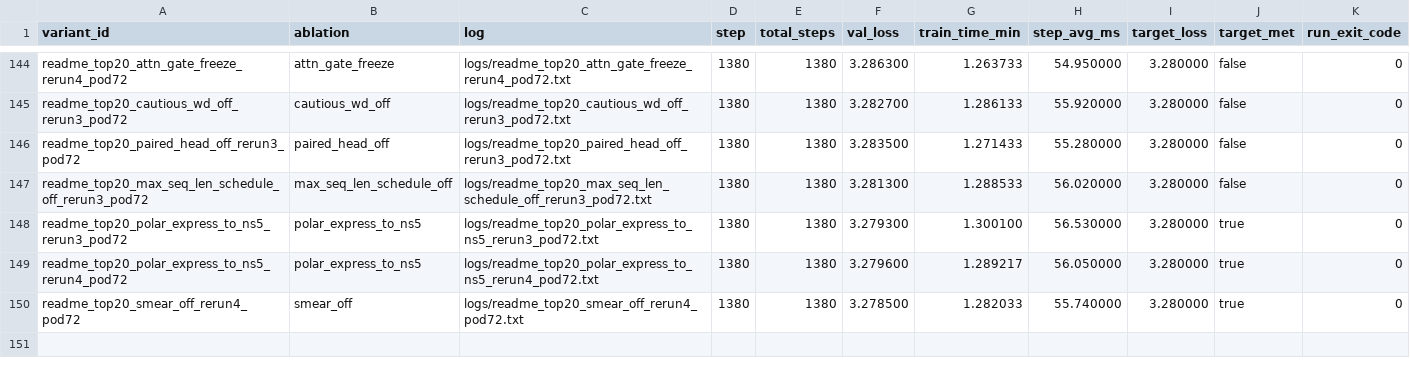
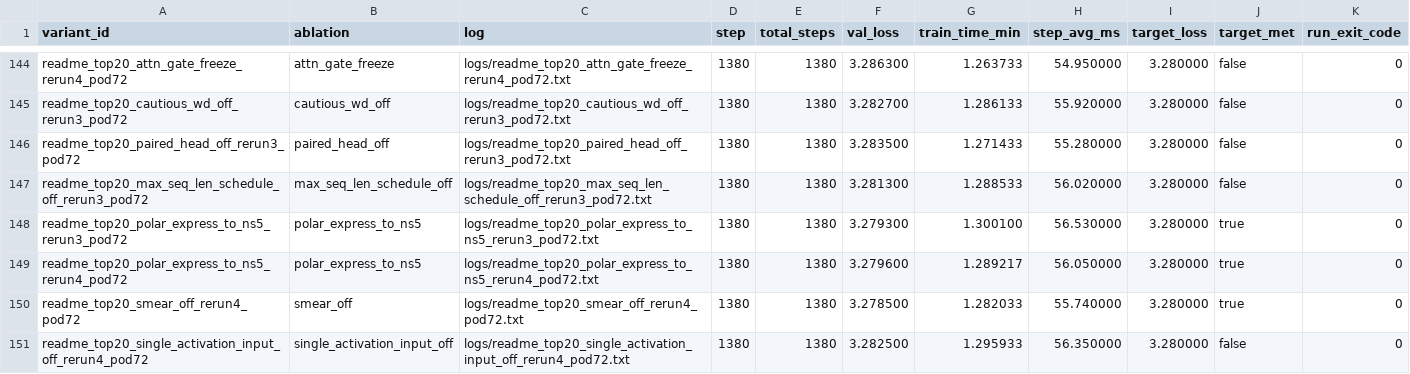
Before and after one commit to novitalabs/modded-nanogpt, a CSV file: experiments/results/readme_top10_ablation_results.csv, drawn as a sheet; only a part is shown, gaps mark what is left out; the diff names each change by its address in the sheet, - before the commit and + after, or states it on an @@ line.

Commit message:
arthur-codex: 当前 top10 分层不变：1 Muon/正交化更新家族，2 Rotary embeddings，3 ReLU...
Arthur analysis: codex-1780634941282-d0e19a3f
Reason: 1 run(s) finished
Changed files: 3
Experiment IDs: readme-top20-single-activation-fourth-pod72
Run IDs: readme-top20-single-activation-fourth-pod72-1780634161-e324cbe8
Input code commits: 9044190199b2496232306e6045a509cc8df039f3

```diff
--- a/experiments/results/readme_top10_ablation_results.csv
+++ b/experiments/results/readme_top10_ablation_results.csv
+row 151: readme_top20_single_activation_input_off_rerun4_pod72 | single_activation_input_off | logs/readme_top20_single_activation_input_off_rerun4_pod72.txt | 1380 | 1380 | 3.282500 | 1.295933 | 56.350000 | 3.280000 | false | 0
```
Also changed, not shown: 2 other files.
